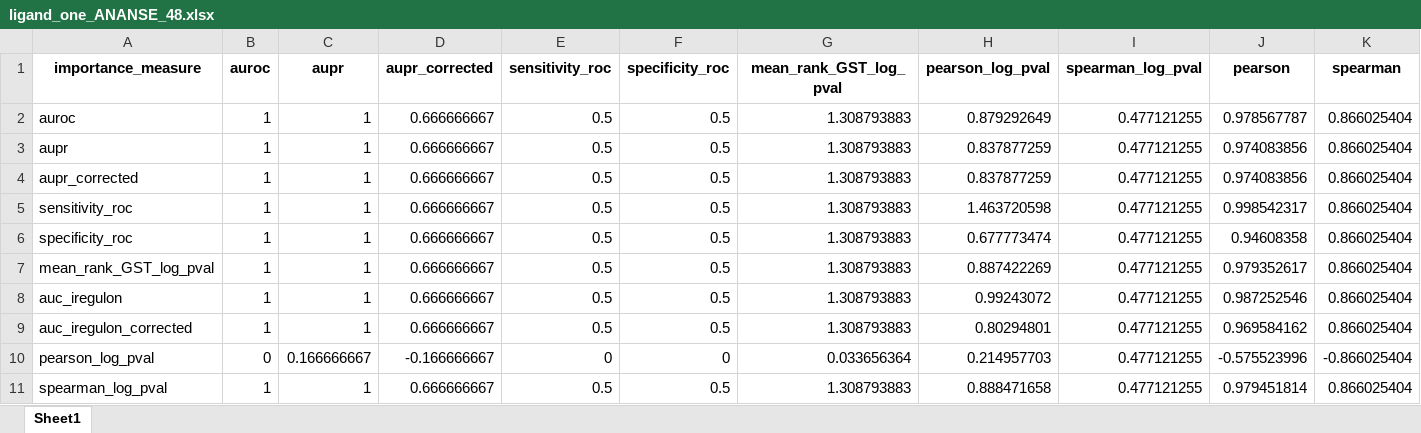
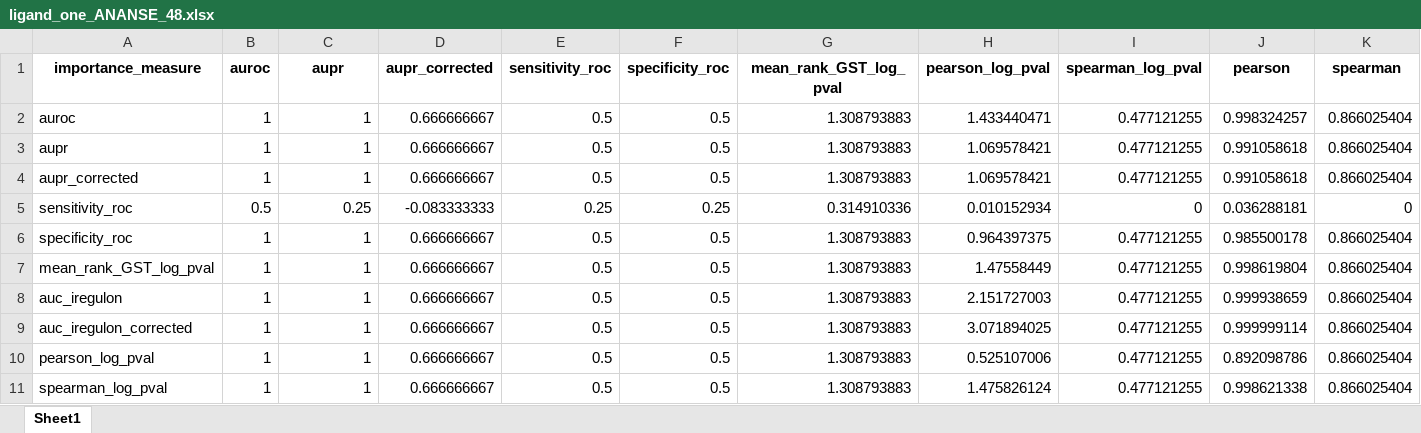
Before and after one commit to KlaraDewitte/Thesis_NicheNet, an Excel workbook: NicheNet_output/ligand_one_ANANSE_48.xlsx, sheet Sheet1, drawn as a sheet; only a part is shown; values as stored, in another font and other column widths than the file's, no borders; removed rows and columns are numbered as before the commit, all else as after; rows hold the shown columns only; the diff covers the shown part only; the diff names each change by its address in the sheet, - before the commit and + after, or states it on an @@ line.

```diff
--- a/NicheNet_output/ligand_one_ANANSE_48.xlsx (sheet Sheet1)
+++ b/NicheNet_output/ligand_one_ANANSE_48.xlsx (sheet Sheet1)
-H2 (pearson_log_pval): 0.879292649
+H2 (pearson_log_pval): 1.433440471
-J2 (pearson): 0.978567787
+J2 (pearson): 0.998324257
-H3:H4 (pearson_log_pval): 0.837877259
+H3:H4 (pearson_log_pval): 1.069578421
-J3:J4 (pearson): 0.974083856
+J3:J4 (pearson): 0.991058618
-row 5: sensitivity_roc | 1 | 1 | 0.666666667 | 0.5 | 0.5 | 1.308793883 | 1.463720598 | 0.477121255 | 0.998542317 | 0.866025404
+row 5: sensitivity_roc | 0.5 | 0.25 | -0.083333333 | 0.25 | 0.25 | 0.314910336 | 0.010152934 | 0 | 0.036288181 | 0
-H6 (pearson_log_pval): 0.677773474
+H6 (pearson_log_pval): 0.964397375
-J6 (pearson): 0.94608358
+J6 (pearson): 0.985500178
-H7 (pearson_log_pval): 0.887422269
+H7 (pearson_log_pval): 1.47558449
-J7 (pearson): 0.979352617
+J7 (pearson): 0.998619804
-H8 (pearson_log_pval): 0.99243072
+H8 (pearson_log_pval): 2.151727003
-J8 (pearson): 0.987252546
+J8 (pearson): 0.999938659
-H9 (pearson_log_pval): 0.80294801
+H9 (pearson_log_pval): 3.071894025
-J9 (pearson): 0.969584162
+J9 (pearson): 0.999999114
-B10 (auroc): 0
+B10 (auroc): 1
-C10 (aupr): 0.166666667
+C10 (aupr): 1
-D10 (aupr_corrected): -0.166666667
+D10 (aupr_corrected): 0.666666667
-E10 (sensitivity_roc): 0
+E10 (sensitivity_roc): 0.5
-F10 (specificity_roc): 0
+F10 (specificity_roc): 0.5
-G10 (mean_rank_GST_log_pval): 0.033656364
+G10 (mean_rank_GST_log_pval): 1.308793883
-H10 (pearson_log_pval): 0.214957703
+H10 (pearson_log_pval): 0.525107006
-J10 (pearson): -0.575523996
+J10 (pearson): 0.892098786
-K10 (spearman): -0.866025404
+K10 (spearman): 0.866025404
-H11 (pearson_log_pval): 0.888471658
+H11 (pearson_log_pval): 1.475826124
-J11 (pearson): 0.979451814
+J11 (pearson): 0.998621338
```
Also changed, not shown: 6 added rows, 6 removed rows and 47 edited cells elsewhere in this sheet, NicheNet_output/performances_one_24.xlsx, NicheNet_output/performances_one_ANANSE_48.xlsx, 1 other file.
